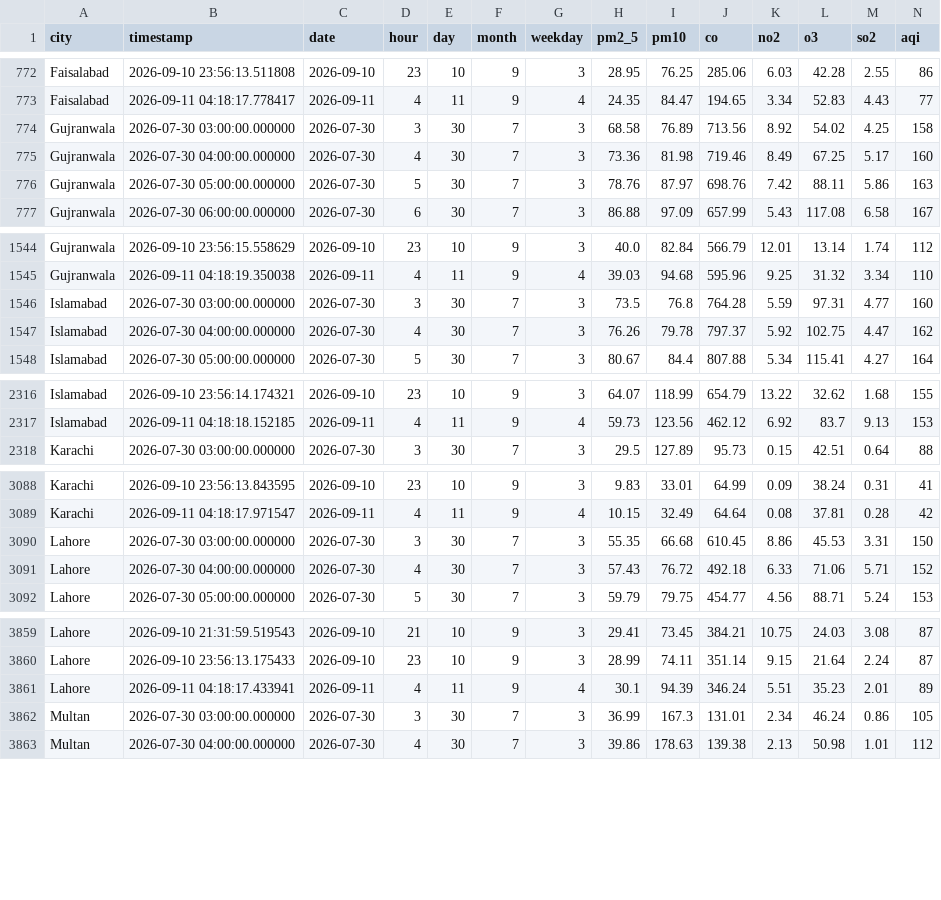
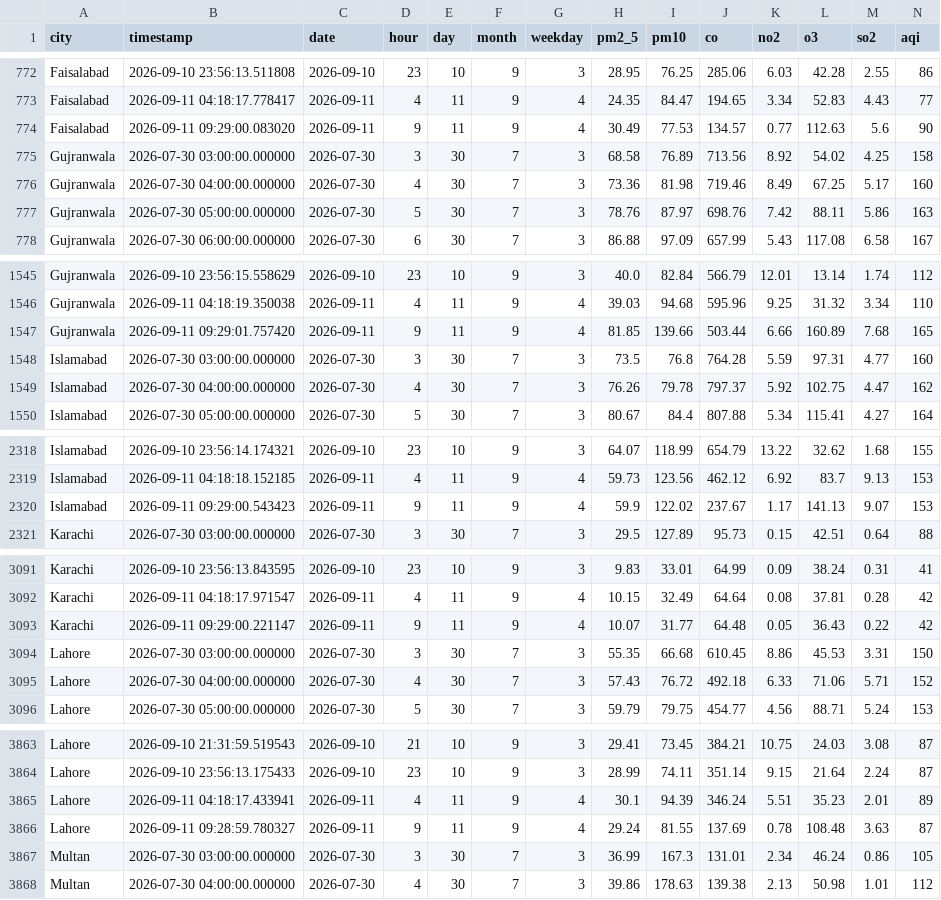
Before and after one commit to alijawad480/pearls-aqi-predictor, a CSV file: data/aqi_history.csv, drawn as a sheet; only a part is shown, gaps mark what is left out; rows hold the shown columns only; the diff covers the shown part only; the diff names each change by its address in the sheet, - before the commit and + after, or states it on an @@ line.

```diff
--- a/data/aqi_history.csv
+++ b/data/aqi_history.csv
+row 774: Faisalabad | 2026-09-11 09:29:00.083020 | 2026-09-11 | 9 | 11 | 9 | 4 | 30.49 | 77.53 | 134.57 | 0.77 | 112.63 | 5.6 | 90
+row 1547: Gujranwala | 2026-09-11 09:29:01.757420 | 2026-09-11 | 9 | 11 | 9 | 4 | 81.85 | 139.66 | 503.44 | 6.66 | 160.89 | 7.68 | 165
+row 2320: Islamabad | 2026-09-11 09:29:00.543423 | 2026-09-11 | 9 | 11 | 9 | 4 | 59.9 | 122.02 | 237.67 | 1.17 | 141.13 | 9.07 | 153
+row 3093: Karachi | 2026-09-11 09:29:00.221147 | 2026-09-11 | 9 | 11 | 9 | 4 | 10.07 | 31.77 | 64.48 | 0.05 | 36.43 | 0.22 | 42
+row 3866: Lahore | 2026-09-11 09:28:59.780327 | 2026-09-11 | 9 | 11 | 9 | 4 | 29.24 | 81.55 | 137.69 | 0.78 | 108.48 | 3.63 | 87
```
Also changed, not shown: 3 added rows elsewhere in this file.
